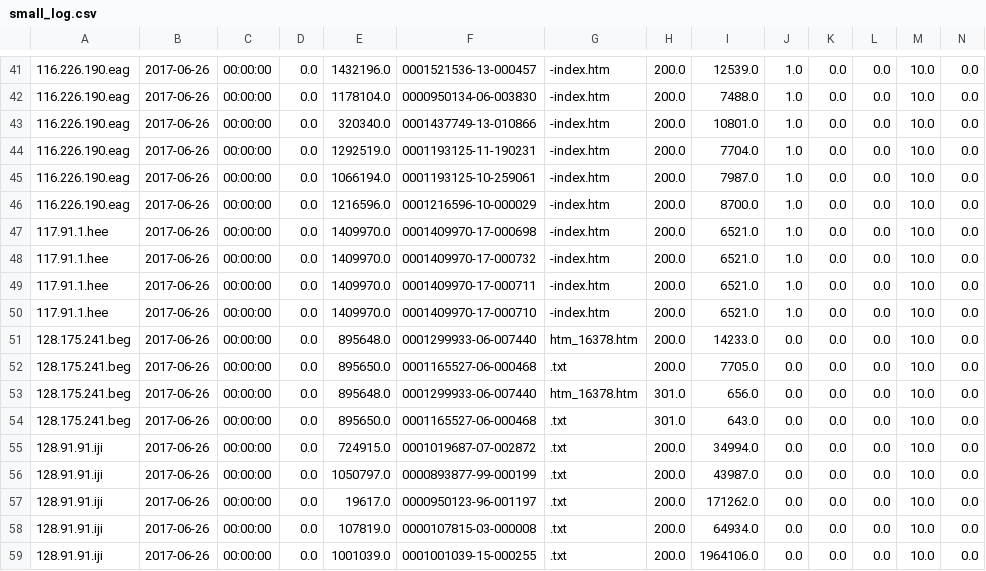
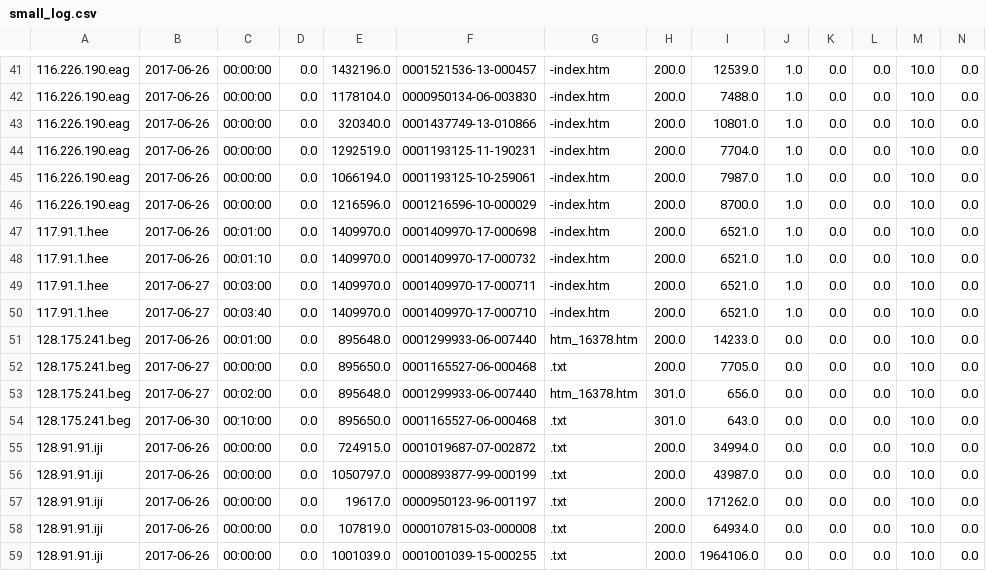
Before and after one commit to androidDev18026/Logs, a CSV file: small_log.csv, drawn as a sheet; only a part is shown, gaps mark what is left out.

Commit message:
Update small_log.csv

```diff
--- a/small_log.csv
+++ b/small_log.csv
@@ -46,10 +46,10 @@
 116.226.190.eag,2017-06-26,00:00:00,0.0,1216596.0,0001216596-10-000029,-index.htm,200.0,8700.0,1.0,0.0,0.0,10.0,0.0,
-117.91.1.hee,2017-06-26,00:00:00,0.0,1409970.0,0001409970-17-000698,-index.htm,200.0,6521.0,1.0,0.0,0.0,10.0,0.0,
-117.91.1.hee,2017-06-26,00:00:00,0.0,1409970.0,0001409970-17-000732,-index.htm,200.0,6521.0,1.0,0.0,0.0,10.0,0.0,
-117.91.1.hee,2017-06-26,00:00:00,0.0,1409970.0,0001409970-17-000711,-index.htm,200.0,6521.0,1.0,0.0,0.0,10.0,0.0,
-117.91.1.hee,2017-06-26,00:00:00,0.0,1409970.0,0001409970-17-000710,-index.htm,200.0,6521.0,1.0,0.0,0.0,10.0,0.0,
-128.175.241.beg,2017-06-26,00:00:00,0.0,895648.0,0001299933-06-007440,htm_16378.htm,200.0,14233.0,0.0,0.0,0.0,10.0,0.0,
-128.175.241.beg,2017-06-26,00:00:00,0.0,895650.0,0001165527-06-000468,.txt,200.0,7705.0,0.0,0.0,0.0,10.0,0.0,
-128.175.241.beg,2017-06-26,00:00:00,0.0,895648.0,0001299933-06-007440,htm_16378.htm,301.0,656.0,0.0,0.0,0.0,10.0,0.0,
-128.175.241.beg,2017-06-26,00:00:00,0.0,895650.0,0001165527-06-000468,.txt,301.0,643.0,0.0,0.0,0.0,10.0,0.0,
+117.91.1.hee,2017-06-26,00:01:00,0.0,1409970.0,0001409970-17-000698,-index.htm,200.0,6521.0,1.0,0.0,0.0,10.0,0.0,
+117.91.1.hee,2017-06-26,00:01:10,0.0,1409970.0,0001409970-17-000732,-index.htm,200.0,6521.0,1.0,0.0,0.0,10.0,0.0,
+117.91.1.hee,2017-06-27,00:03:00,0.0,1409970.0,0001409970-17-000711,-index.htm,200.0,6521.0,1.0,0.0,0.0,10.0,0.0,
+117.91.1.hee,2017-06-27,00:03:40,0.0,1409970.0,0001409970-17-000710,-index.htm,200.0,6521.0,1.0,0.0,0.0,10.0,0.0,
+128.175.241.beg,2017-06-26,00:01:00,0.0,895648.0,0001299933-06-007440,htm_16378.htm,200.0,14233.0,0.0,0.0,0.0,10.0,0.0,
+128.175.241.beg,2017-06-27,00:00:00,0.0,895650.0,0001165527-06-000468,.txt,200.0,7705.0,0.0,0.0,0.0,10.0,0.0,
+128.175.241.beg,2017-06-27,00:02:00,0.0,895648.0,0001299933-06-007440,htm_16378.htm,301.0,656.0,0.0,0.0,0.0,10.0,0.0,
+128.175.241.beg,2017-06-30,00:10:00,0.0,895650.0,0001165527-06-000468,.txt,301.0,643.0,0.0,0.0,0.0,10.0,0.0,
 128.91.91.iji,2017-06-26,00:00:00,0.0,724915.0,0001019687-07-002872,.txt,200.0,34994.0,0.0,0.0,0.0,10.0,0.0,
```
